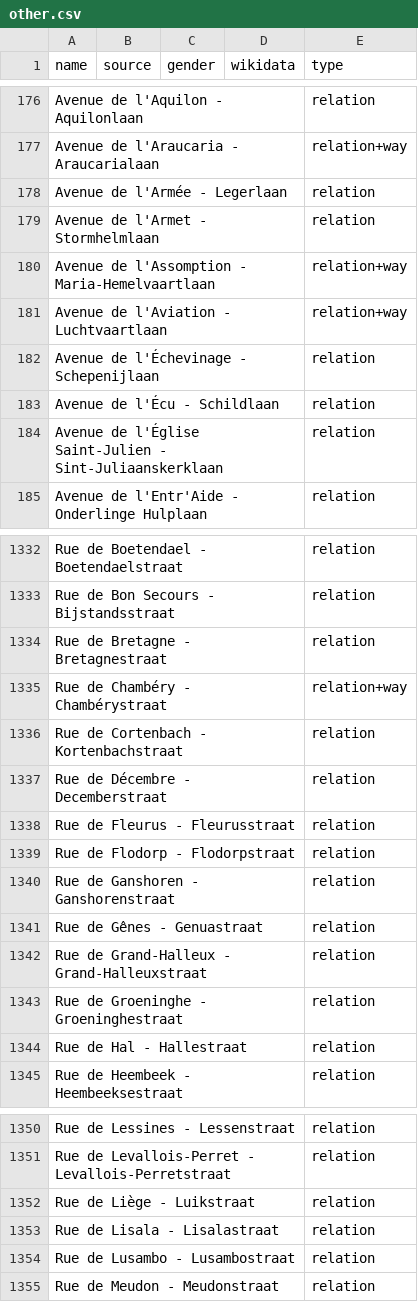
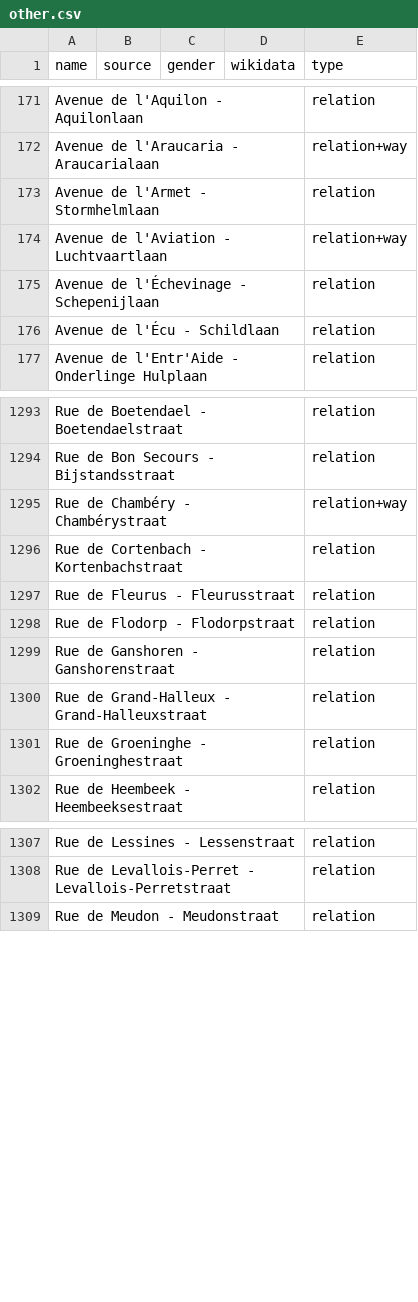
Before and after one commit to EqualStreetNames/equalstreetnames-brussels, a CSV file: data/other.csv, drawn as a sheet; only a part is shown, gaps mark what is left out; removed rows and columns are numbered as before the commit, all else as after; the diff covers the shown part only; the diff names each change by its address in the sheet, - before the commit and + after, or states it on an @@ line.

```diff
--- a/data/other.csv
+++ b/data/other.csv
-row 178: Avenue de l'Armée - Legerlaan |  |  |  | relation
-row 180: Avenue de l'Assomption - Maria-Hemelvaartlaan |  |  |  | relation+way
-row 184: Avenue de l'Église Saint-Julien - Sint-Juliaanskerklaan |  |  |  | relation
-row 1334: Rue de Bretagne - Bretagnestraat |  |  |  | relation
-row 1337: Rue de Décembre - Decemberstraat |  |  |  | relation
-row 1341: Rue de Gênes - Genuastraat |  |  |  | relation
-row 1344: Rue de Hal - Hallestraat |  |  |  | relation
-row 1352: Rue de Liège - Luikstraat |  |  |  | relation
-row 1353: Rue de Lisala - Lisalastraat |  |  |  | relation
-row 1354: Rue de Lusambo - Lusambostraat |  |  |  | relation
```
Also changed, not shown: 3 added rows and 66 removed rows elsewhere in this file, data/gender.csv, 4 other files.
